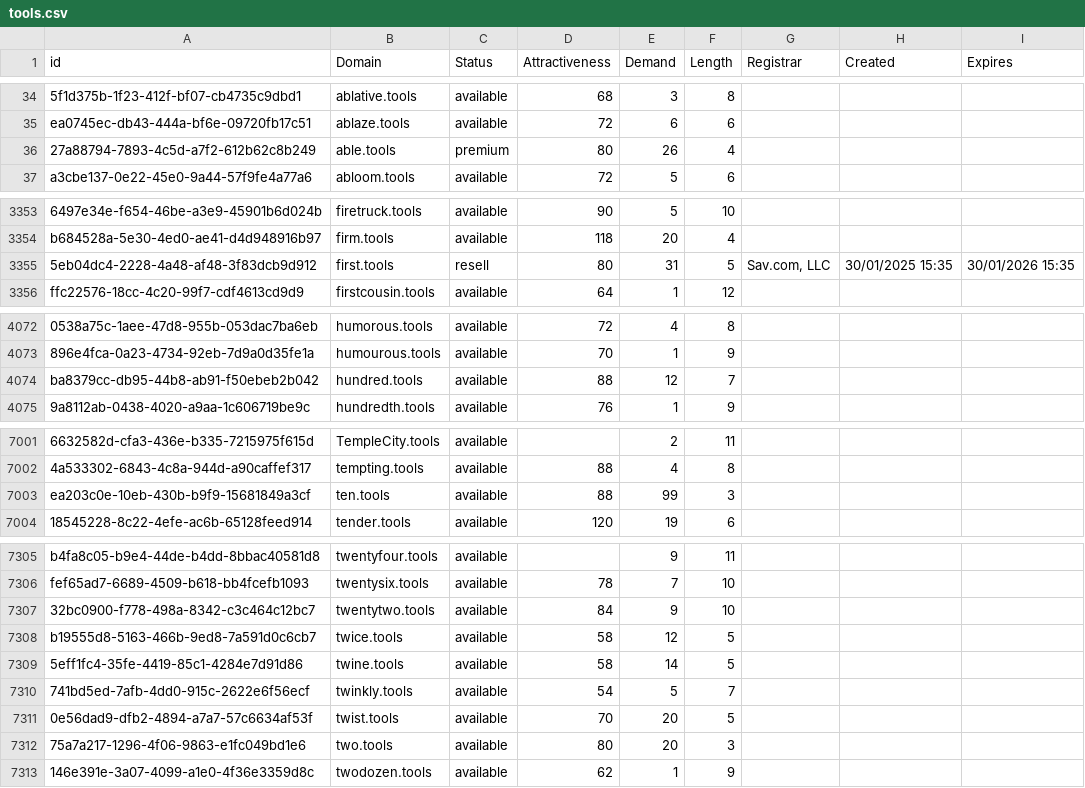
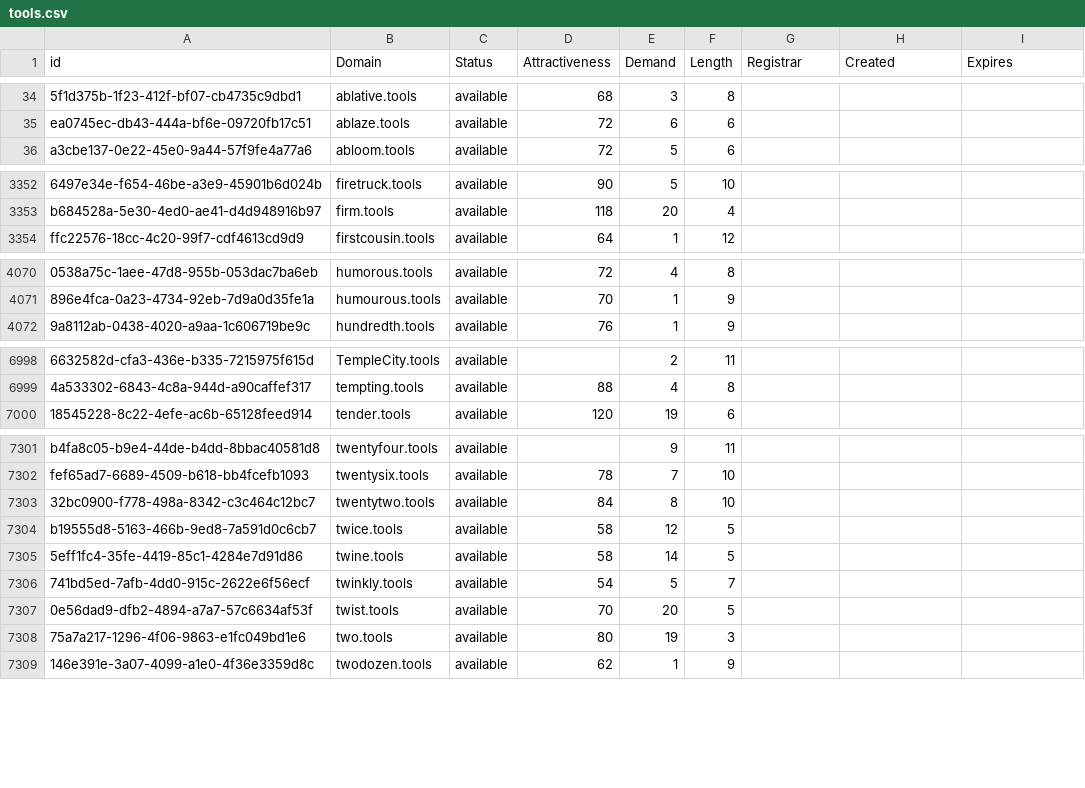
Before and after one commit to UniqueDomains/tools-oneword-domains, a CSV file: tools.csv, drawn as a sheet; only a part is shown, gaps mark what is left out; removed rows and columns are numbered as before the commit, all else as after; the diff covers the shown part only; the diff names each change by its address in the sheet, - before the commit and + after, or states it on an @@ line.

Commit message:
Domains update

```diff
--- a/tools.csv
+++ b/tools.csv
-row 36: 27a88794-7893-4c5d-a7f2-612b62c8b249 | able.tools | premium | 80 | 26 | 4
-row 3355: 5eb04dc4-2228-4a48-af48-3f83dcb9d912 | first.tools | resell | 80 | 31 | 5 | Sav.com, LLC | 30/01/2025 15:35 | 30/01/2026 15:35
-row 4074: ba8379cc-db95-44b8-ab91-f50ebeb2b042 | hundred.tools | available | 88 | 12 | 7
-row 7003: ea203c0e-10eb-430b-b9f9-15681849a3cf | ten.tools | available | 88 | 99 | 3
-E7303 (Demand): 9
+E7303 (Demand): 8
-E7308 (Demand): 20
+E7308 (Demand): 19
```
Also changed, not shown: 11 edited cells elsewhere in this file, 2 other files.
